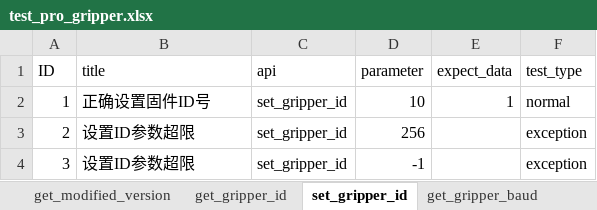
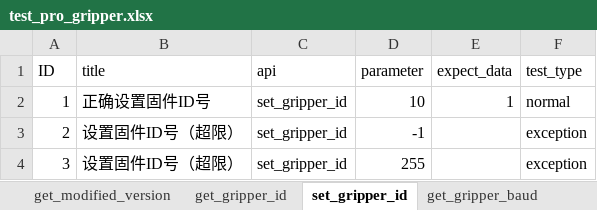
Before and after one commit to mengjunwu-elephant/elephant-autotest, an Excel workbook: test_data/test_pro_gripper.xlsx, sheet set_gripper_id, drawn as a sheet; values as stored, in another font and other column widths than the file's, no borders; the diff names each change by its address in the sheet, - before the commit and + after, or states it on an @@ line.

```diff
--- a/test_data/test_pro_gripper.xlsx (sheet set_gripper_id)
+++ b/test_data/test_pro_gripper.xlsx (sheet set_gripper_id)
-B3:B4 (title): 设置ID参数超限
+B3:B4 (title): 设置固件ID号（超限）
-D3 (parameter): 256
+D3 (parameter): -1
-D4 (parameter): -1
+D4 (parameter): 255
```
Also changed, not shown: sheet set_abs_gripper_angle, sheet get_protection_current, sheet set_protection_current, sheet set_gripper_p, sheet set_vir_pos, other sheet tabs, test_data/test_mercury.xlsx.
